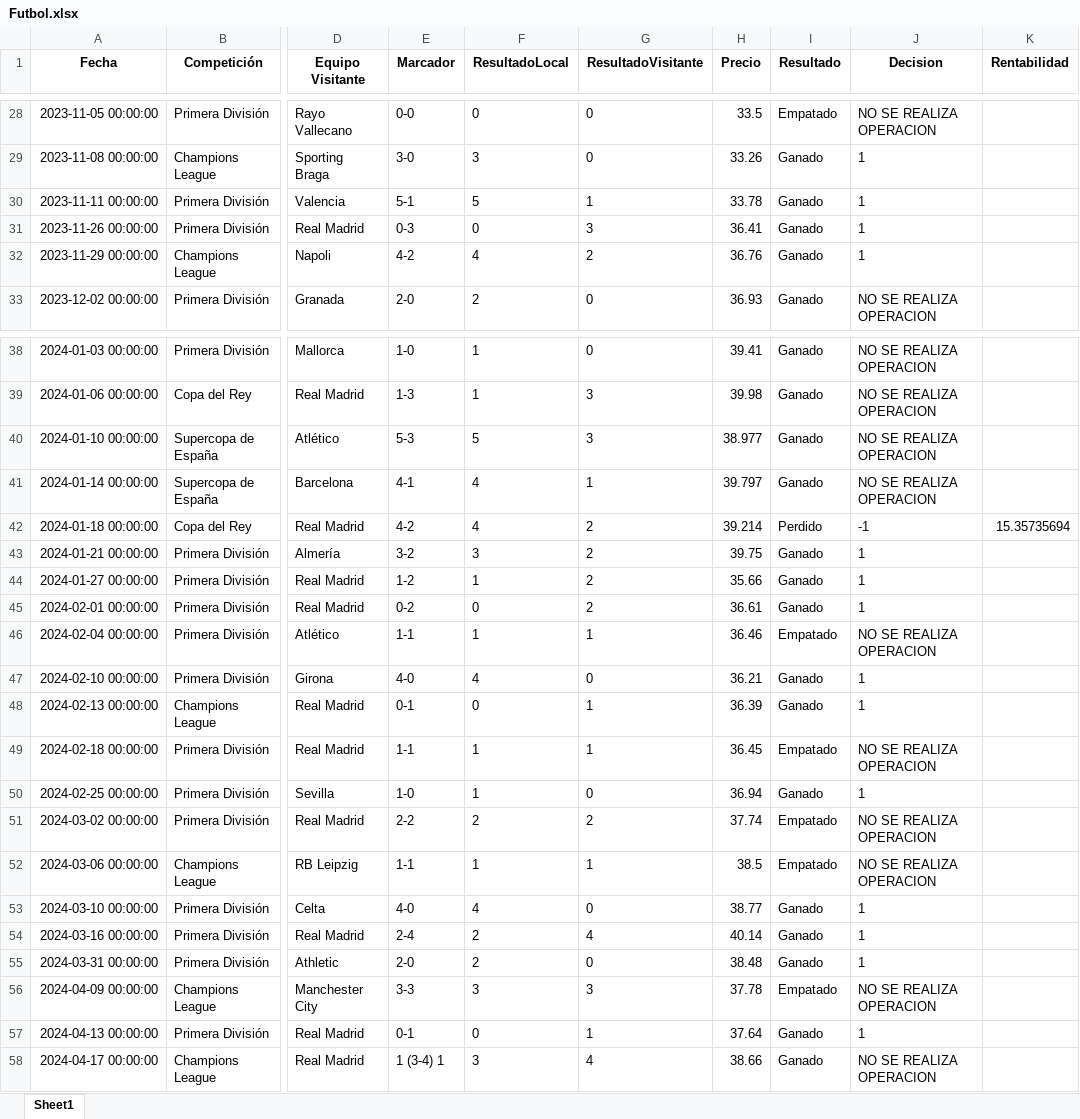
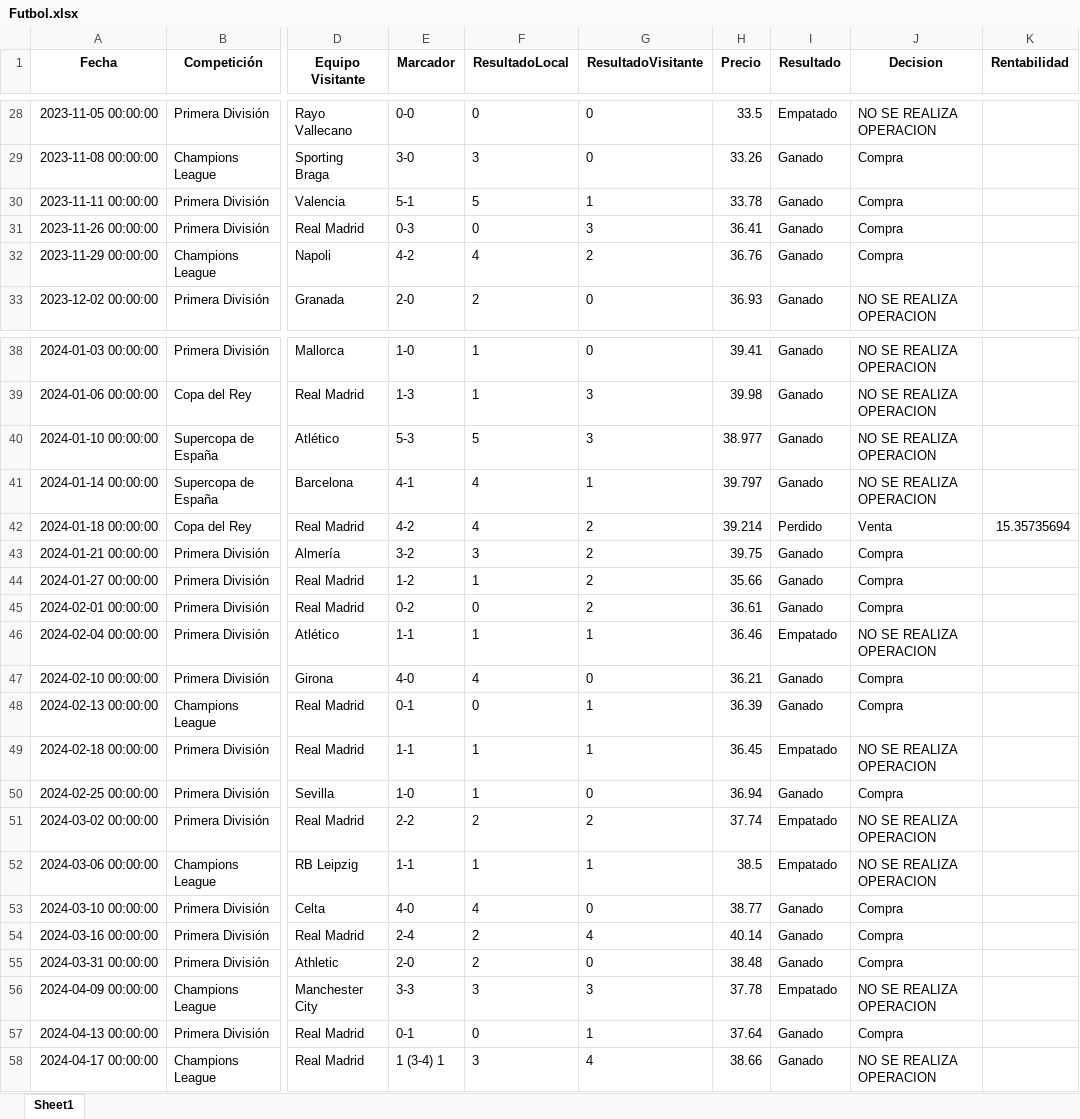
Before and after one commit to flussman99/TFG_INFO, an Excel workbook: Futbol.xlsx, sheet Sheet1, drawn as a sheet; only a part is shown, gaps mark what is left out; values as stored, in another font and other column widths than the file's, no borders; the diff covers the shown part only; the diff names each change by its address in the sheet, - before the commit and + after, or states it on an @@ line.

Commit message:
cambios de 1 y -1 a compra y venta

```diff
--- a/Futbol.xlsx (sheet Sheet1)
+++ b/Futbol.xlsx (sheet Sheet1)
-J29:J32 (Decision): 1
+J29:J32 (Decision): Compra
-J42 (Decision): -1
+J42 (Decision): Venta
-J43:J45 (Decision): 1
+J43:J45 (Decision): Compra
-J47:J48 (Decision): 1
+J47:J48 (Decision): Compra
-J50 (Decision): 1
+J50 (Decision): Compra
-J53:J55 (Decision): 1
+J53:J55 (Decision): Compra
-J57 (Decision): 1
+J57 (Decision): Compra
```
Also changed, not shown: 21 edited cells elsewhere in this sheet, tick.xlsx, 4 other files.
